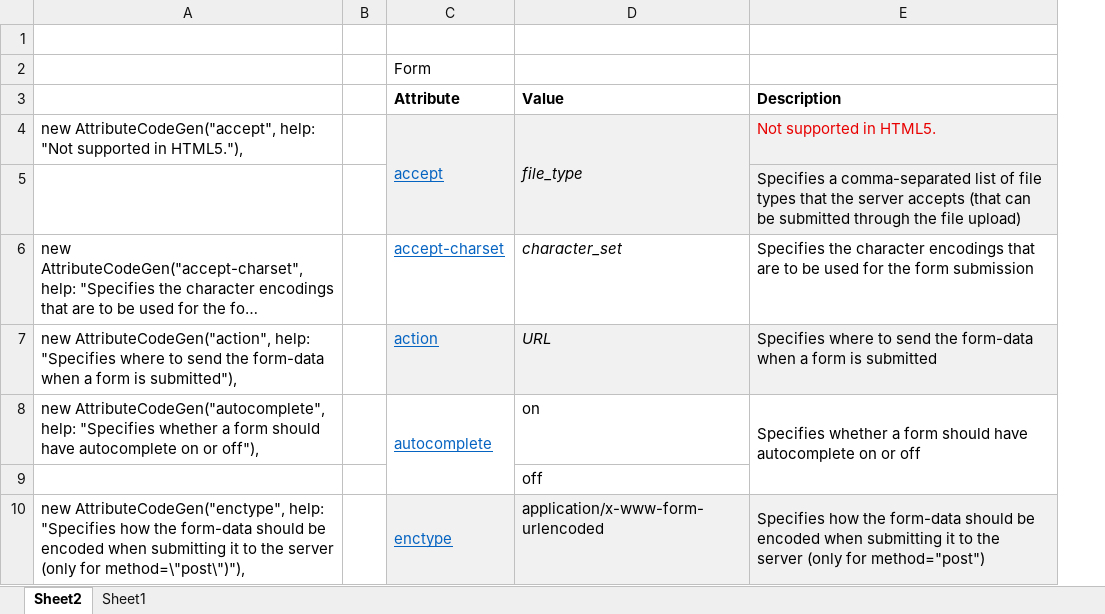
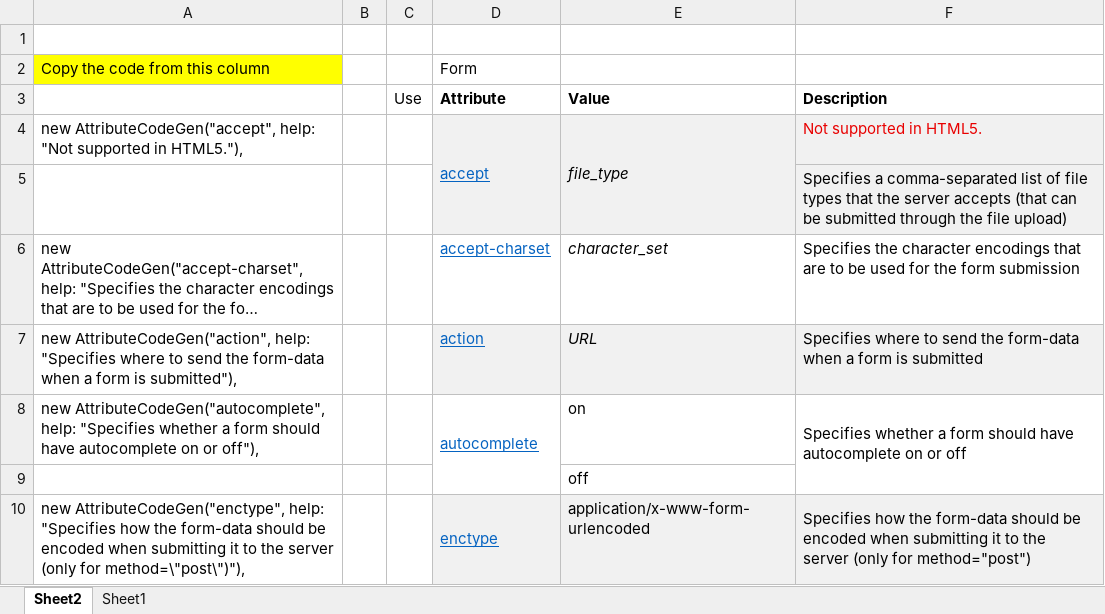
Before and after one commit to DNN-Connect/razor-blade, an Excel workbook: Source-Code-Generator/Sources/Attributes with help-text for Form Tags.xlsx, sheet Sheet2, drawn as a sheet; only a part is shown; long unchanged cells end in …; values as stored, in another font and other column widths than the file's, no borders; the diff names each change by its address in the sheet, - before the commit and + after, or states it on an @@ line.

```diff
--- a/Source-Code-Generator/Sources/Attributes with help-text for Form Tags.xlsx (sheet Sheet2)
+++ b/Source-Code-Generator/Sources/Attributes with help-text for Form Tags.xlsx (sheet Sheet2)
+column C, row 3: Use
-A2: (empty)
+A2: Copy the code from this column
-A2 fill: none
+A2 fill: #FFFF00
```
Also changed, not shown: formulas that keep their value, 15 other files.
